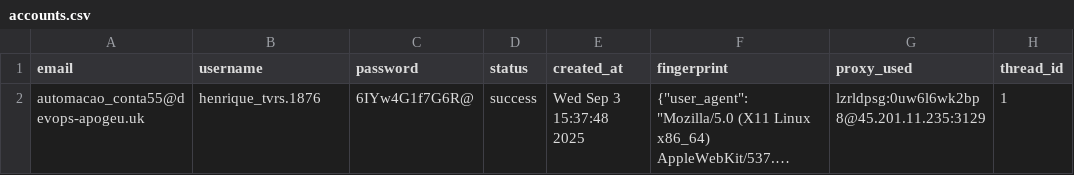
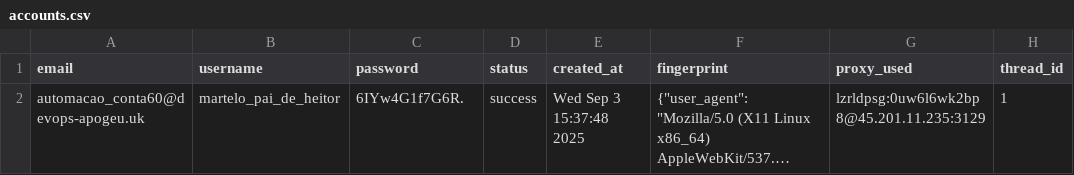
Before and after one commit to igorvboas/ig-extraction, a CSV file: data/accounts.csv, drawn as a sheet; long unchanged cells end in …; the diff names each change by its address in the sheet, - before the commit and + after, or states it on an @@ line.

Commit message:
accounts.csv

```diff
--- a/data/accounts.csv
+++ b/data/accounts.csv
-A2 (email): automacao_conta55@devops-apogeu.uk
+A2 (email): automacao_conta60@devops-apogeu.uk
-B2 (username): henrique_tvrs.1876
+B2 (username): martelo_pai_de_heitor
-C2 (password): 6IYw4G1f7G6R@
+C2 (password): 6IYw4G1f7G6R.
```
